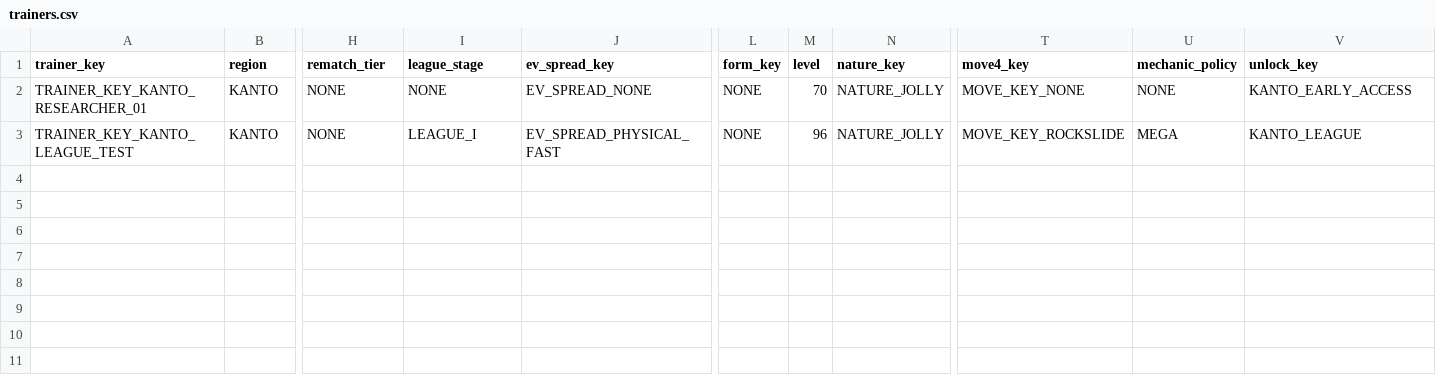
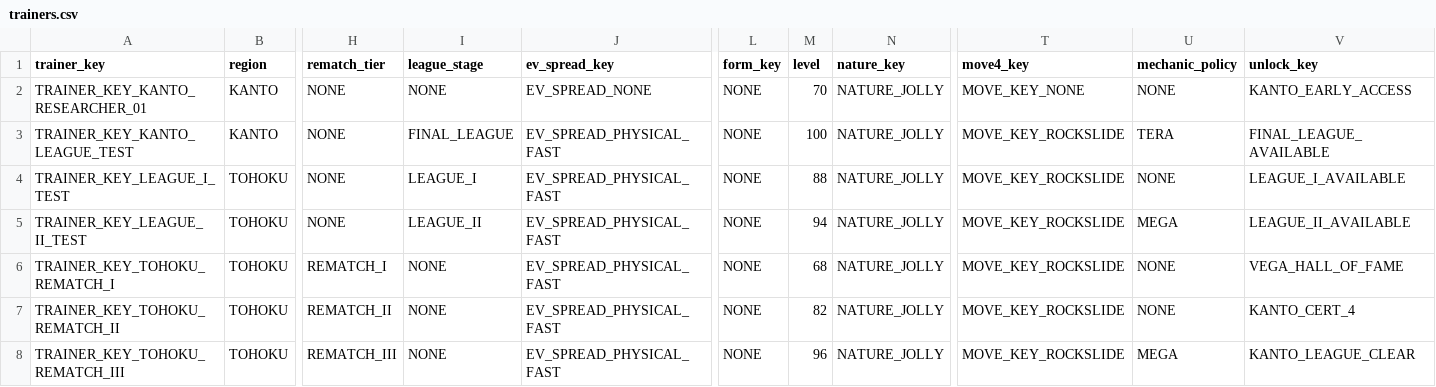
Before and after one commit to dekaazarashi1111-web/pokemon-vega-modern, a CSV file: content/trainers.csv, drawn as a sheet; only a part is shown, gaps mark what is left out; rows hold the shown columns only; the diff names each change by its address in the sheet, - before the commit and + after, or states it on an @@ line.

```diff
--- a/content/trainers.csv
+++ b/content/trainers.csv
-I3 (league_stage): LEAGUE_I
+I3 (league_stage): FINAL_LEAGUE
-M3 (level): 96
+M3 (level): 100
-U3 (mechanic_policy): MEGA
+U3 (mechanic_policy): TERA
-V3 (unlock_key): KANTO_LEAGUE
+V3 (unlock_key): FINAL_LEAGUE_AVAILABLE
+row 4: TRAINER_KEY_LEAGUE_I_TEST | TOHOKU | NONE | LEAGUE_I | EV_SPREAD_PHYSICAL_FAST | NONE | 88 | NATURE_JOLLY | MOVE_KEY_ROCKSLIDE | NONE | LEAGUE_I_AVAILABLE
+row 5: TRAINER_KEY_LEAGUE_II_TEST | TOHOKU | NONE | LEAGUE_II | EV_SPREAD_PHYSICAL_FAST | NONE | 94 | NATURE_JOLLY | MOVE_KEY_ROCKSLIDE | MEGA | LEAGUE_II_AVAILABLE
+row 6: TRAINER_KEY_TOHOKU_REMATCH_I | TOHOKU | REMATCH_I | NONE | EV_SPREAD_PHYSICAL_FAST | NONE | 68 | NATURE_JOLLY | MOVE_KEY_ROCKSLIDE | NONE | VEGA_HALL_OF_FAME
+row 7: TRAINER_KEY_TOHOKU_REMATCH_II | TOHOKU | REMATCH_II | NONE | EV_SPREAD_PHYSICAL_FAST | NONE | 82 | NATURE_JOLLY | MOVE_KEY_ROCKSLIDE | NONE | KANTO_CERT_4
+row 8: TRAINER_KEY_TOHOKU_REMATCH_III | TOHOKU | REMATCH_III | NONE | EV_SPREAD_PHYSICAL_FAST | NONE | 96 | NATURE_JOLLY | MOVE_KEY_ROCKSLIDE | MEGA | KANTO_LEAGUE_CLEAR
```
Also changed, not shown: config/feature_matrix.csv, content/kanto_progression.csv, 23 other files.
